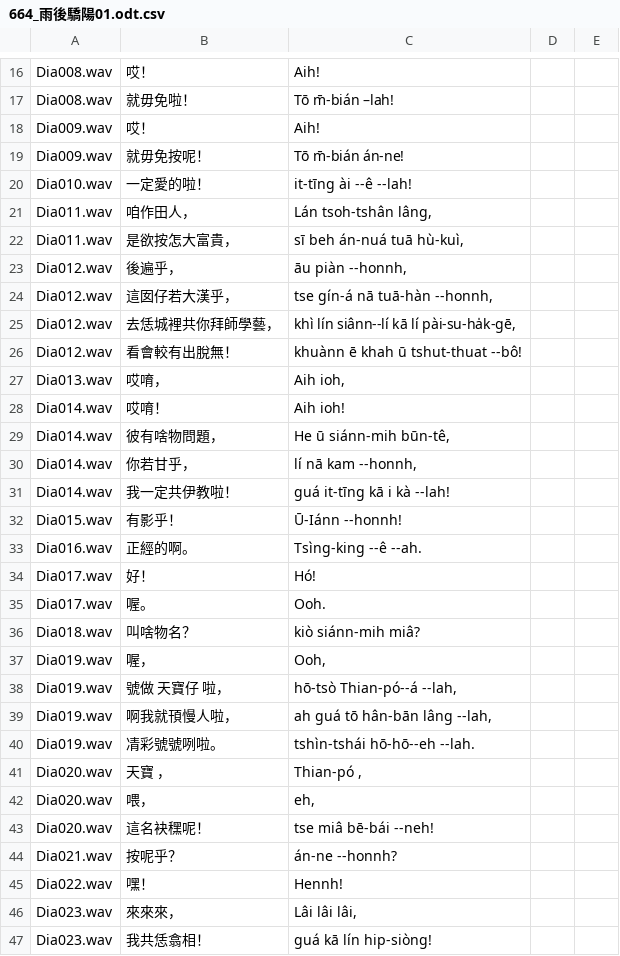
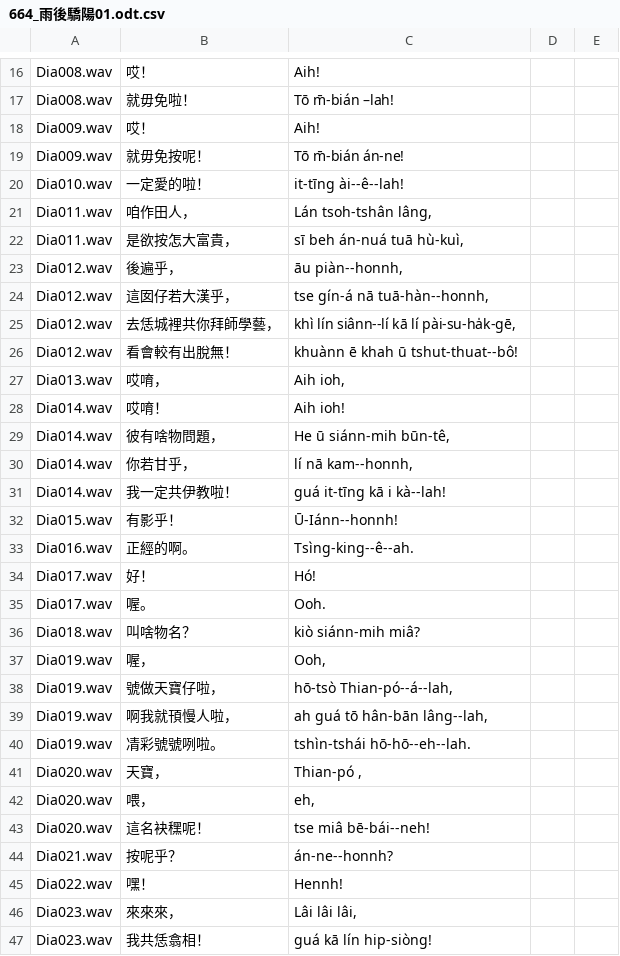
Before and after one commit to i3thuan5/SuiSiann-KauTui, a CSV file: csv_piansik/664_雨後驕陽01.odt.csv, drawn as a sheet; only a part is shown, gaps mark what is left out; the diff covers the shown part only.

Commit message:
HJ＆TL刪除多餘空格

```diff
--- a/csv_piansik/664_雨後驕陽01.odt.csv
+++ b/csv_piansik/664_雨後驕陽01.odt.csv
@@ -19,9 +19,9 @@ Dia009.wav,哎！,Aih!,,
 Dia009.wav,就毋免按呢！,Tō m̄-bián án-ne!,,
-Dia010.wav,一定愛的啦！,it-tīng ài --ê --lah!,,
+Dia010.wav,一定愛的啦！,it-tīng ài--ê--lah!,,
 Dia011.wav,咱作田人，,"Lán tsoh-tshân lâng,",,
 Dia011.wav,是欲按怎大富貴，,"sī beh án-nuá tuā hù-kuì,",,
-Dia012.wav,後遍乎，,"āu piàn --honnh,",,
-Dia012.wav,這囡仔若大漢乎，,"tse gín-á nā tuā-hàn --honnh,",,
+Dia012.wav,後遍乎，,"āu piàn--honnh,",,
+Dia012.wav,這囡仔若大漢乎，,"tse gín-á nā tuā-hàn--honnh,",,
 Dia012.wav,去恁城裡共你拜師學藝，,"khì lín siânn--lí kā lí pài-su-ha̍k-gē,",,
-Dia012.wav,看會較有出脫無！,khuànn ē khah ū tshut-thuat --bô!,,
+Dia012.wav,看會較有出脫無！,khuànn ē khah ū tshut-thuat--bô!,,
 Dia013.wav,哎唷，,"Aih ioh,",,
@@ -29,6 +29,6 @@ Dia014.wav,哎唷！,Aih ioh!,,
 Dia014.wav,彼有啥物問題，,"He ū siánn-mih būn-tê,",,
-Dia014.wav,你若甘乎，,"lí nā kam --honnh,",,
-Dia014.wav,我一定共伊教啦！,guá it-tīng kā i kà --lah!,,
-Dia015.wav,有影乎！,Ū-Iánn --honnh!,,
-Dia016.wav,正經的啊。,Tsìng-king --ê --ah.,,
+Dia014.wav,你若甘乎，,"lí nā kam--honnh,",,
+Dia014.wav,我一定共伊教啦！,guá it-tīng kā i kà--lah!,,
+Dia015.wav,有影乎！,Ū-Iánn--honnh!,,
+Dia016.wav,正經的啊。,Tsìng-king--ê--ah.,,
 Dia017.wav,好！,Hó!,,
@@ -37,9 +37,9 @@ Dia018.wav,叫啥物名？,kiò siánn-mih miâ?,,
 Dia019.wav,喔，,"Ooh,",,
-Dia019.wav,號做 天寶仔 啦，,"hō-tsò  Thian-pó--á  --lah,",,
-Dia019.wav,啊我就頇慢人啦，,"ah guá tō hân-bān lâng --lah,",,
-Dia019.wav,凊彩號號咧啦。,tshìn-tshái hō-hō--eh --lah.,,
-Dia020.wav,天寶 ，,"Thian-pó ,",,
+Dia019.wav,號做天寶仔啦，,"hō-tsò Thian-pó--á--lah,",,
+Dia019.wav,啊我就頇慢人啦，,"ah guá tō hân-bān lâng--lah,",,
+Dia019.wav,凊彩號號咧啦。,tshìn-tshái hō-hō--eh--lah.,,
+Dia020.wav,天寶，,"Thian-pó ,",,
 Dia020.wav,喂，,"eh,",,
-Dia020.wav,這名袂䆀呢！,tse miâ bē-bái --neh!,,
-Dia021.wav,按呢乎？,án-ne --honnh?,,
+Dia020.wav,這名袂䆀呢！,tse miâ bē-bái--neh!,,
+Dia021.wav,按呢乎？,án-ne--honnh?,,
 Dia022.wav,嘿！,Hennh!,,
```
Also changed, not shown: 65 edited cells elsewhere in this file.
